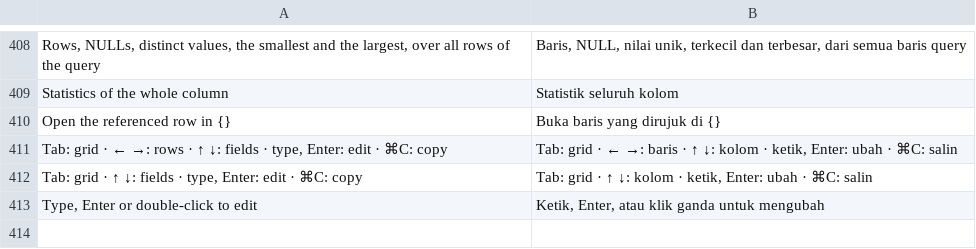
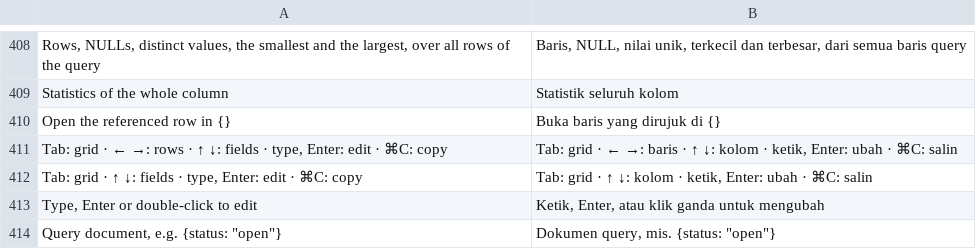
Before and after one commit to ilhamnadhif/dbiji, a TSV file: crates/dbiji-grid/locales/id.tsv, drawn as a sheet; only a part is shown, gaps mark what is left out.

```diff
--- a/crates/dbiji-grid/locales/id.tsv
+++ b/crates/dbiji-grid/locales/id.tsv
@@ -413 +413,2 @@ Tab: grid · ↑ ↓: fields · type, Enter: edit · ⌘C: copy	Tab: grid · ↑
 Type, Enter or double-click to edit	Ketik, Enter, atau klik ganda untuk mengubah
+Query document, e.g. {status: "open"}	Dokumen query, mis. {status: "open"}
```
Also changed, not shown: crates/dbiji-core/locales/id.tsv, 47 other files.
